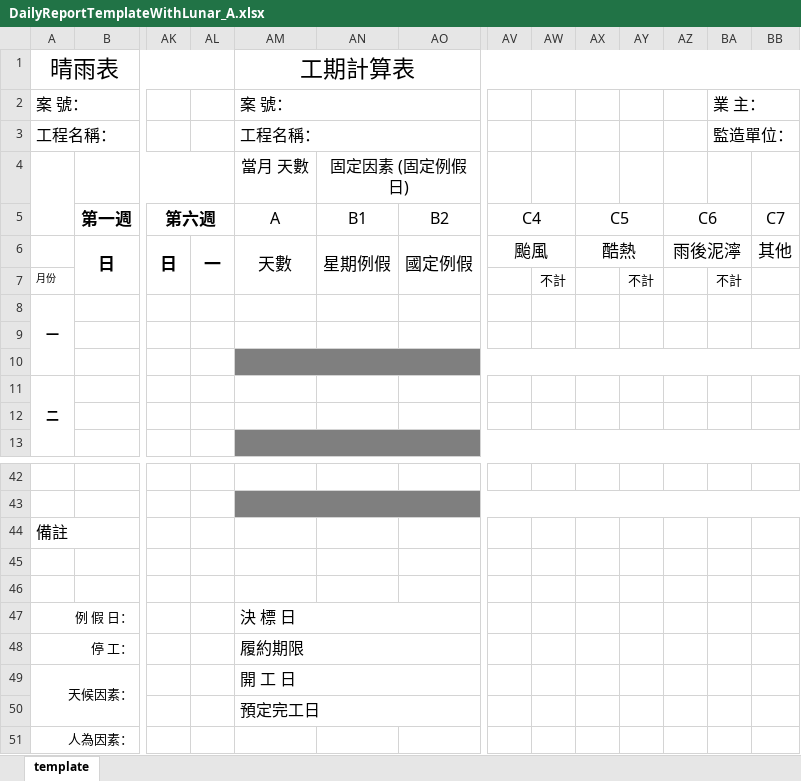
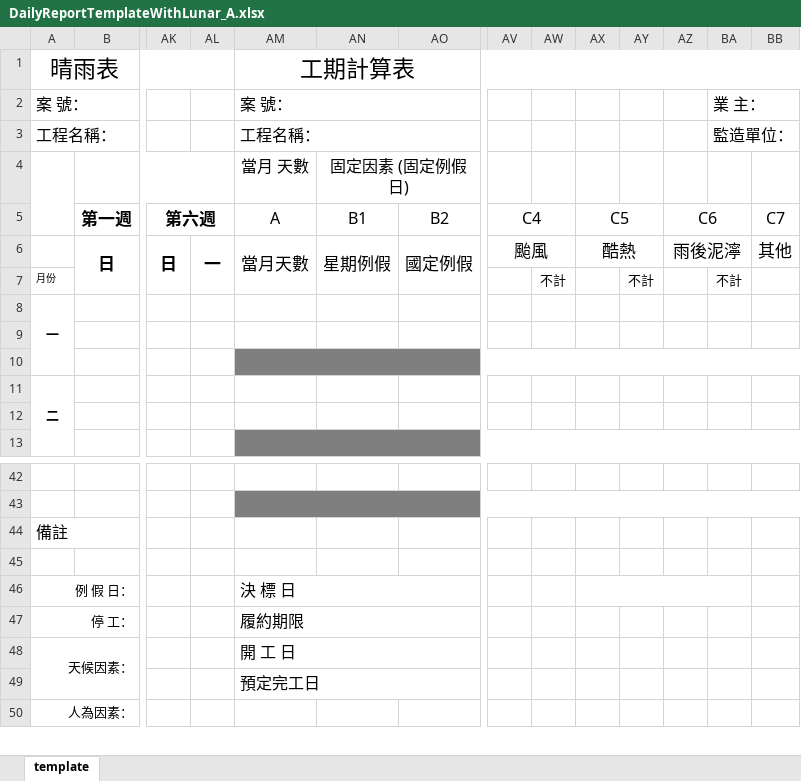
Before and after one commit to foxking0416/HuachunDailyReport2024, an Excel workbook: Python/ExternalData/DailyReportTemplateWithLunar_A.xlsx, sheet template, drawn as a sheet; only a part is shown, gaps mark what is left out; values as stored, in another font and other column widths than the file's, no borders; charts and pictures not drawn; removed rows and columns are numbered as before the commit, all else as after; rows hold the shown columns only; the diff names each change by its address in the sheet, - before the commit and + after, or states it on an @@ line.

```diff
--- a/Python/ExternalData/DailyReportTemplateWithLunar_A.xlsx (sheet template)
+++ b/Python/ExternalData/DailyReportTemplateWithLunar_A.xlsx (sheet template)
-AM6: 天數
+AM6: 當月天數
-row 46: (empty)
+AX46:BA46 merged
```
Also changed, not shown: charts or pictures, Python/ExternalData/DailyReportTemplateWithLunar_B.xlsx, 1 other file.
